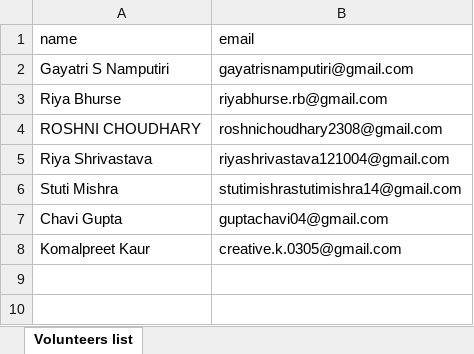
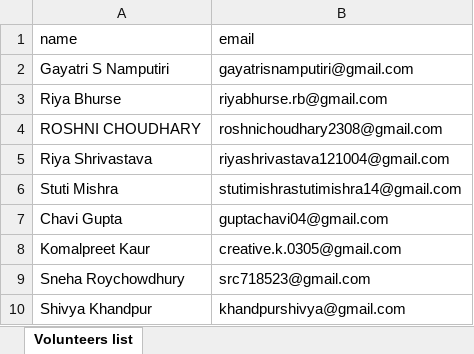
Before and after one commit to AswinJ1/Algoqueen_Volunteer_Certificate_App, an Excel workbook: data/volunteers.xlsx, sheet Volunteers list, drawn as a sheet; values as stored, in another font and other column widths than the file's, no borders; charts and pictures and table styles not drawn; the diff names each change by its address in the sheet, - before the commit and + after, or states it on an @@ line.

Commit message:
feat:update data

```diff
--- a/data/volunteers.xlsx (sheet Volunteers list)
+++ b/data/volunteers.xlsx (sheet Volunteers list)
+row 9: Sneha Roychowdhury | src718523@gmail.com
+row 10: Shivya Khandpur | khandpurshivya@gmail.com
```
Also changed, not shown: charts or pictures.
